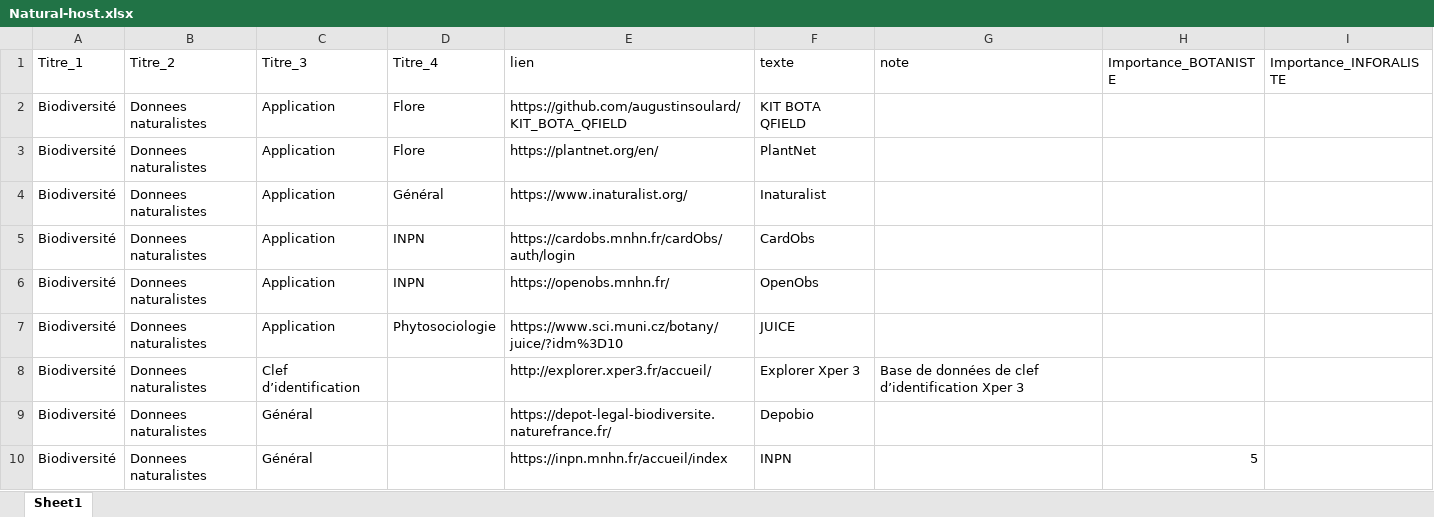
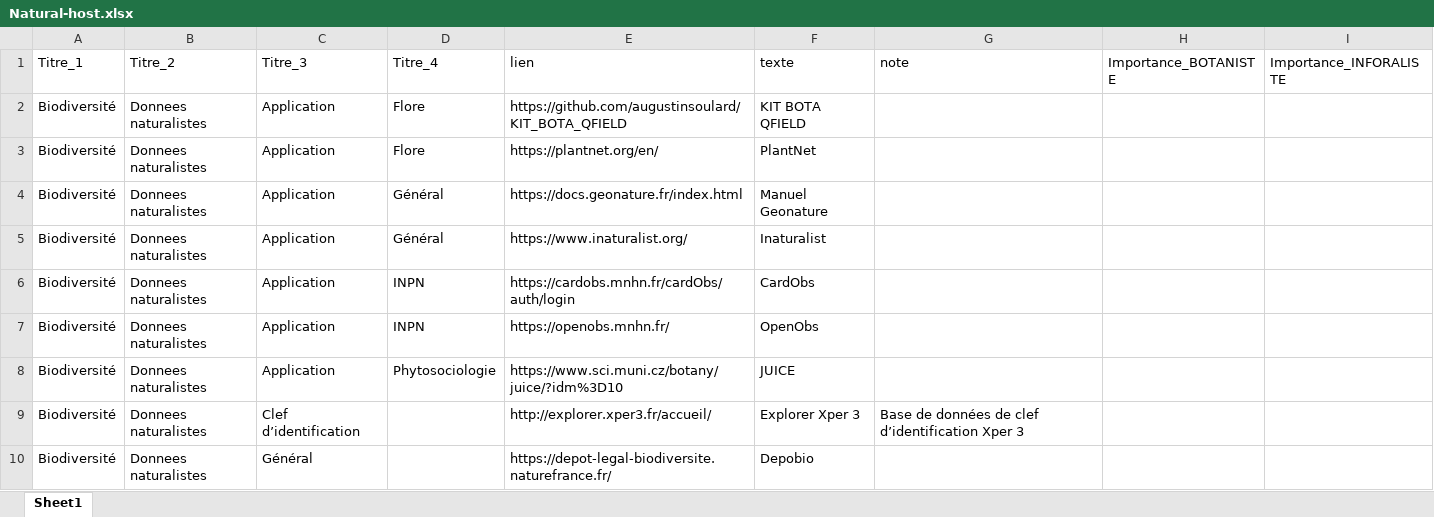
Before and after one commit to augustinsoulard/BDD_FLORE_CONSTRUCT, an Excel workbook: NATURAL-HOST/Natural-host.xlsx, sheet Sheet1, drawn as a sheet; only a part is shown; the shorter side is filled out with more unchanged rows; values as stored, in another font and other column widths than the file's, no borders; charts and pictures not drawn; the diff names each change by its address in the sheet, - before the commit and + after, or states it on an @@ line.

```diff
--- a/NATURAL-HOST/Natural-host.xlsx (sheet Sheet1)
+++ b/NATURAL-HOST/Natural-host.xlsx (sheet Sheet1)
+row 4: Biodiversité | Donnees naturalistes | Application | Général | https://docs.geonature.fr/index.html | Manuel Geonature
```
Also changed, not shown: 3 other files.
